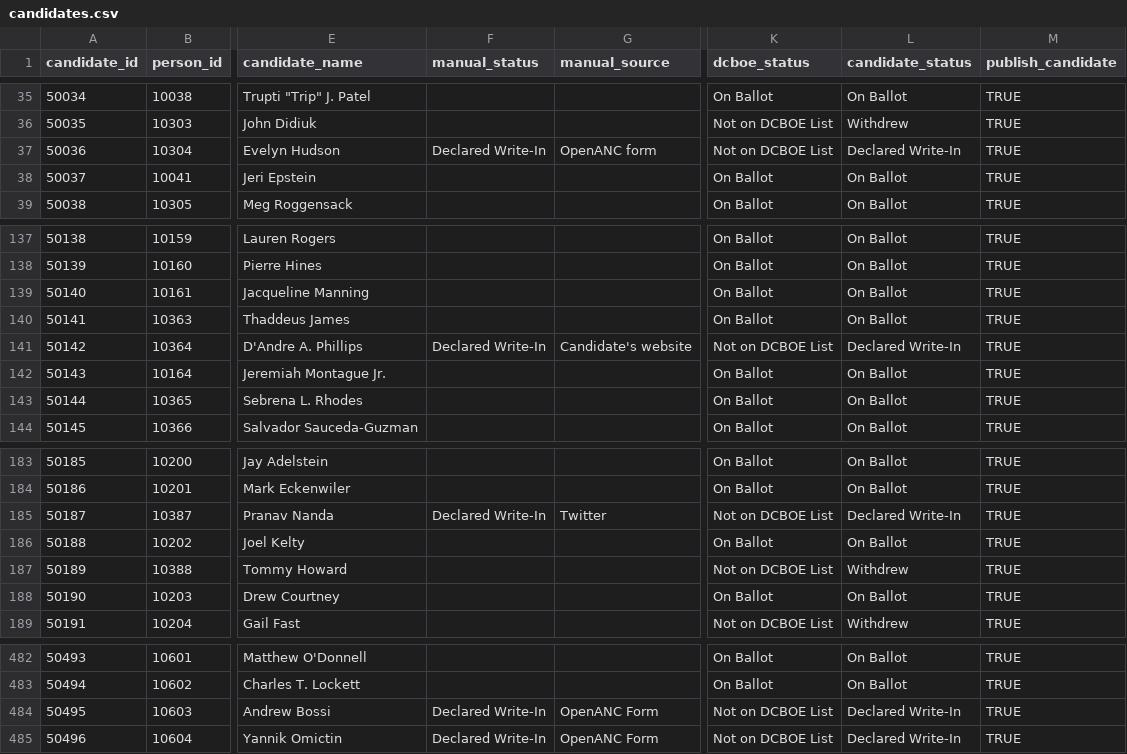
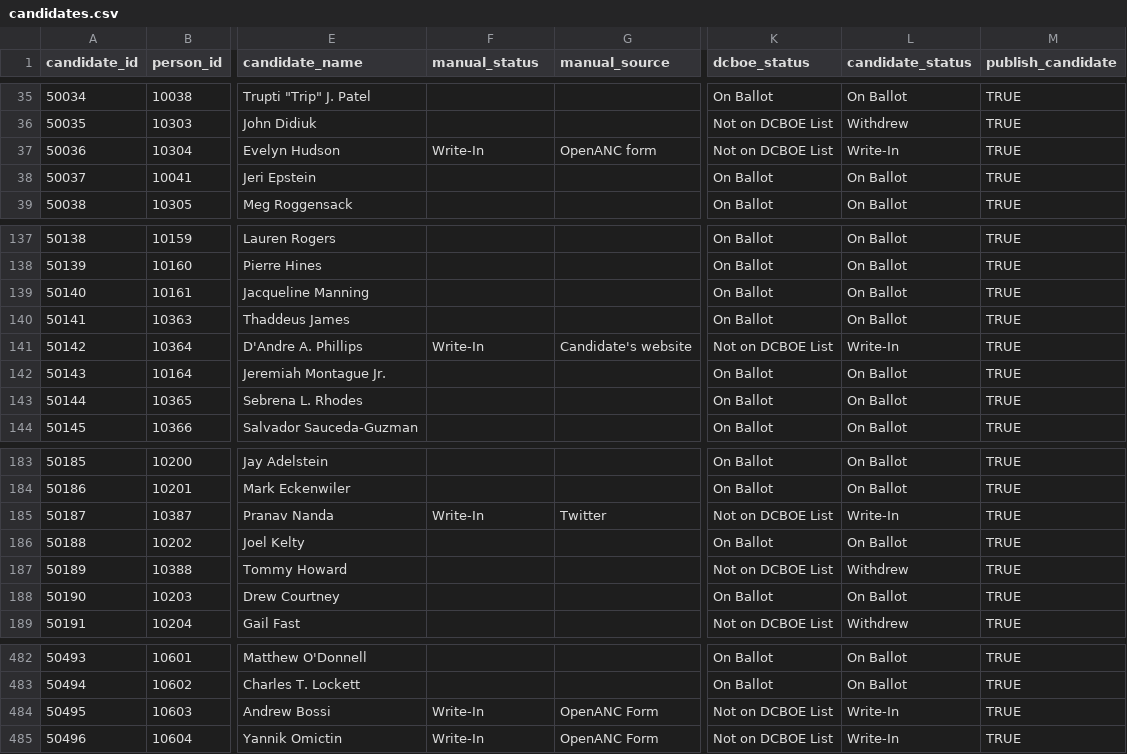
Before and after one commit to devinbrady/openanc, a CSV file: data/candidates.csv, drawn as a sheet; only a part is shown, gaps mark what is left out; the diff names each change by its address in the sheet, - before the commit and + after, or states it on an @@ line.

Commit message:
Rename to Write-In

```diff
--- a/data/candidates.csv
+++ b/data/candidates.csv
-F37 (manual_status): Declared Write-In
+F37 (manual_status): Write-In
-L37 (candidate_status): Declared Write-In
+L37 (candidate_status): Write-In
-F141 (manual_status): Declared Write-In
+F141 (manual_status): Write-In
-L141 (candidate_status): Declared Write-In
+L141 (candidate_status): Write-In
-F185 (manual_status): Declared Write-In
+F185 (manual_status): Write-In
-L185 (candidate_status): Declared Write-In
+L185 (candidate_status): Write-In
-F484:F485 (manual_status): Declared Write-In
+F484:F485 (manual_status): Write-In
-L484:L485 (candidate_status): Declared Write-In
+L484:L485 (candidate_status): Write-In
```
Also changed, not shown: data/candidate_statuses.csv, 14 other files.
